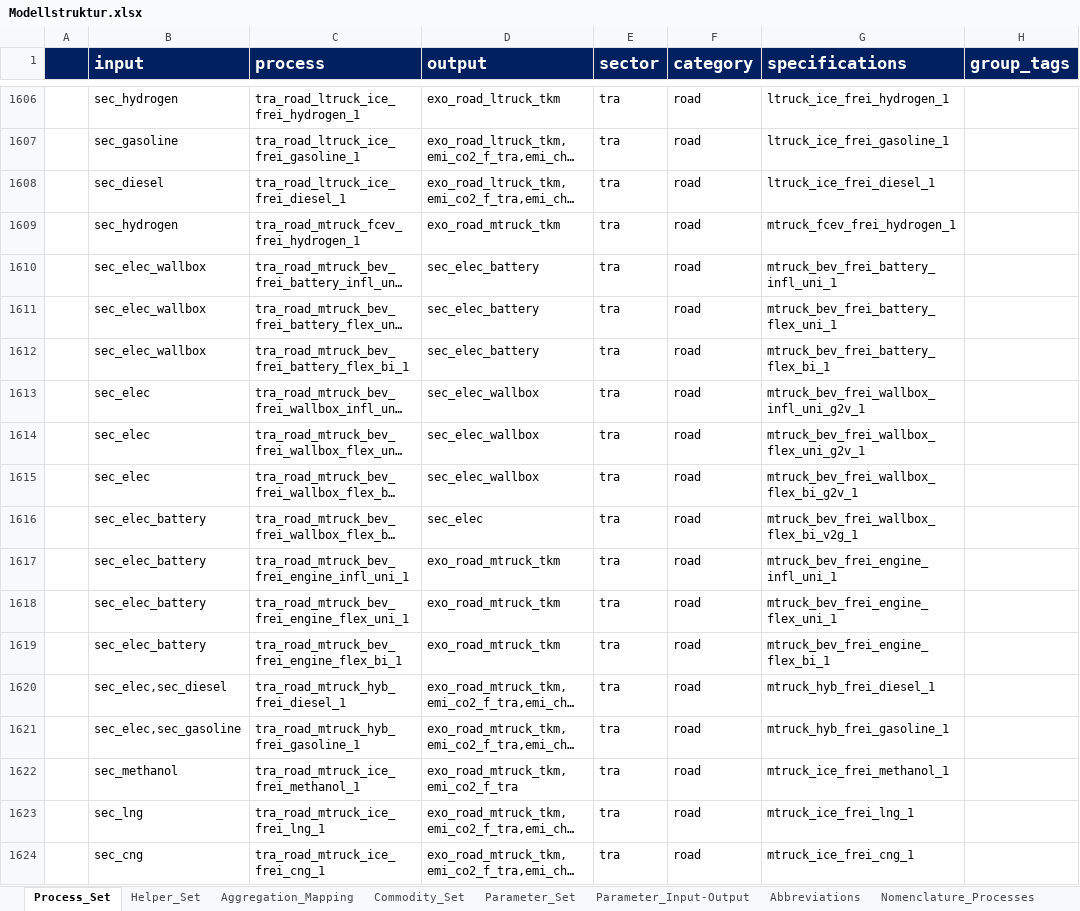
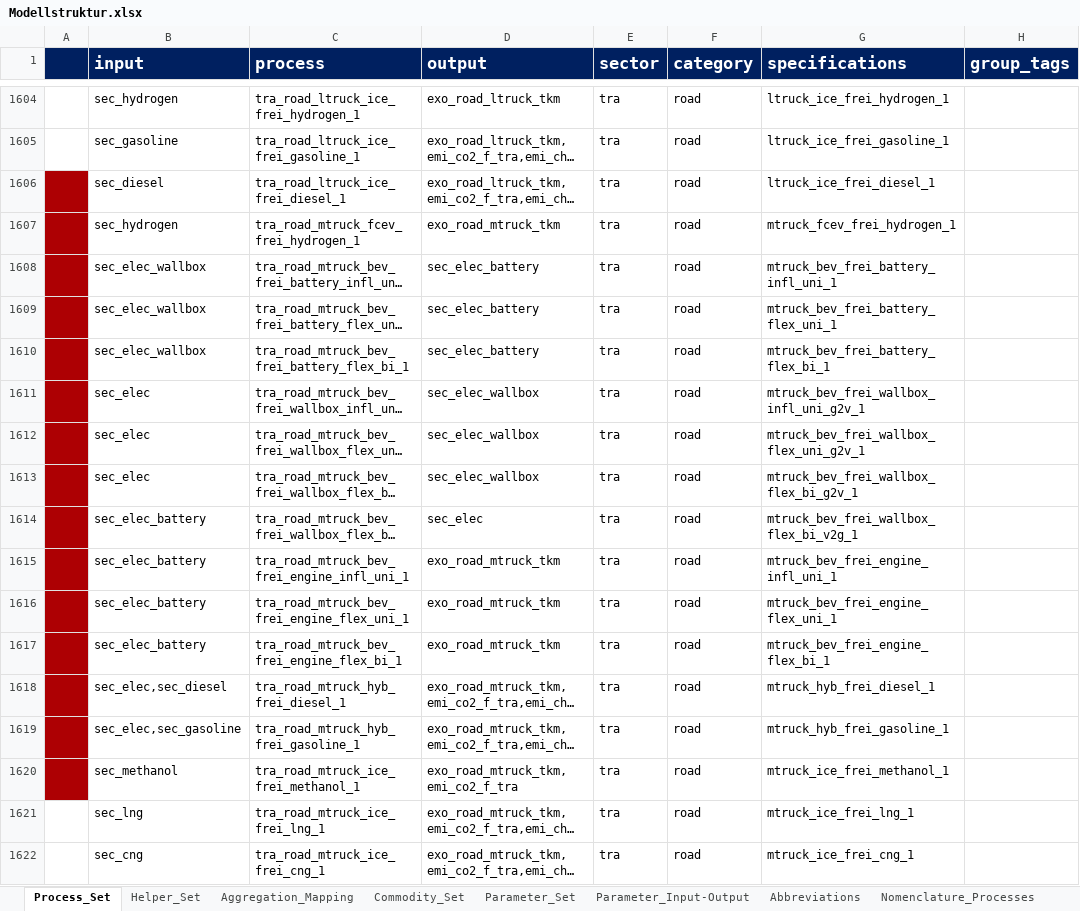
Before and after one commit to sedos-project/data_adapter_times, an Excel workbook: input_data/Modellstruktur.xlsx, sheet Process_Set, drawn as a sheet; only a part is shown, gaps mark what is left out; long unchanged cells end in …; values as stored, in another font and other column widths than the file's, no borders; charts and pictures and conditional formats not drawn; addresses are those after the commit; the diff covers the shown part only; the diff names each change by its address in the sheet, - before the commit and + after, or states it on an @@ line.

```diff
--- a/input_data/Modellstruktur.xlsx (sheet Process_Set)
+++ b/input_data/Modellstruktur.xlsx (sheet Process_Set)
-A1606:A1620 fill: none
+A1606:A1620 fill: #AD0003
```
Also changed, not shown: 3 added rows, 5 removed rows, 1 edited cell and cell formats elsewhere in this sheet, sheet Commodity_Set, hidden cells, config_data/SysSettings.xlsx, output_data/vt_DE_x2x.xlsx, 5 other files.
